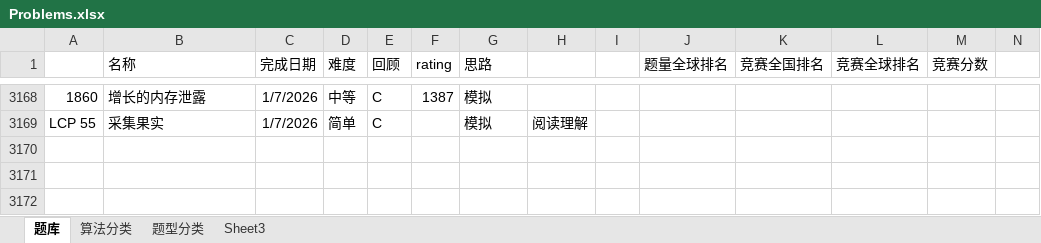
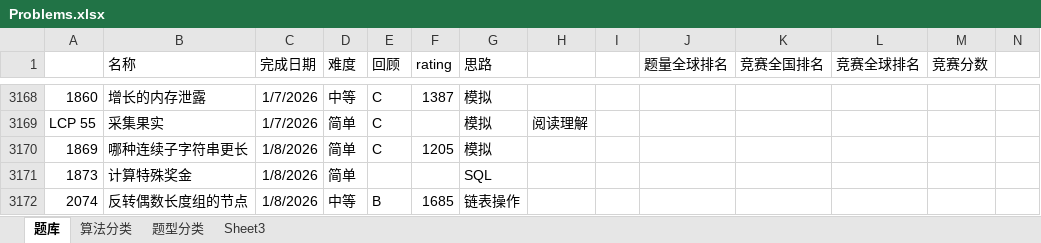
Before and after one commit to wangsun39/leetcode, an Excel workbook: Problems.xlsx, sheet 题库, drawn as a sheet; only a part is shown, gaps mark what is left out; values as stored, in another font and other column widths than the file's, no borders; charts and pictures not drawn; the diff names each change by its address in the sheet, - before the commit and + after, or states it on an @@ line.

Commit message:
daily problems 2026/01/08

```diff
--- a/Problems.xlsx (sheet 题库)
+++ b/Problems.xlsx (sheet 题库)
+row 3170: 1869 | 哪种连续子字符串更长 | 1/8/2026 | 简单 | C | 1205 | 模拟
+row 3171: 1873 | 计算特殊奖金 | 1/8/2026 | 简单 |  |  | SQL
+row 3172: 2074 | 反转偶数长度组的节点 | 1/8/2026 | 中等 | B | 1685 | 链表操作
```
Also changed, not shown: 4 other files.
